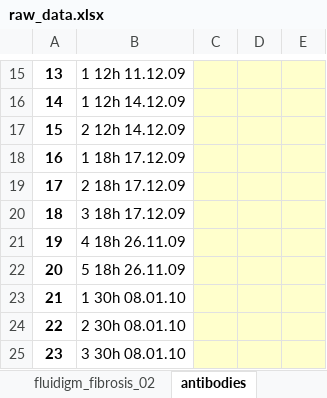
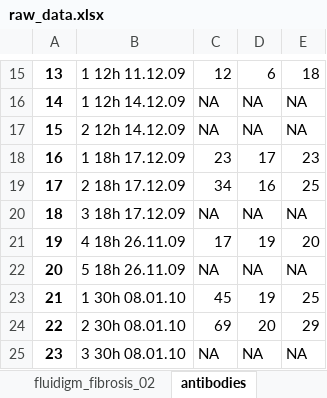
Before and after one commit to matthiaskoenig/bdl-analysis, an Excel workbook: data/raw_data.xlsx, sheet antibodies, drawn as a sheet; only a part is shown, gaps mark what is left out; values as stored, in another font and other column widths than the file's, no borders; the diff covers the shown part only; the diff names each change by its address in the sheet, - before the commit and + after, or states it on an @@ line.

```diff
--- a/data/raw_data.xlsx (sheet antibodies)
+++ b/data/raw_data.xlsx (sheet antibodies)
-C15:E25 fill: #FFFFCC
+C15:E25 fill: none
-C15: (empty)
+C15: 12
-D15: (empty)
+D15: 6
-E15: (empty)
+E15: 18
-C16:C17: (empty)
+C16:C17: NA
-D16:D17: (empty)
+D16:D17: NA
-E16:E17: (empty)
+E16:E17: NA
-C18: (empty)
+C18: 23
-D18: (empty)
+D18: 17
-E18: (empty)
+E18: 23
-C19: (empty)
+C19: 34
-D19: (empty)
+D19: 16
-E19: (empty)
+E19: 25
-C20: (empty)
+C20: NA
-D20: (empty)
+D20: NA
-E20: (empty)
+E20: NA
-C21: (empty)
+C21: 17
-D21: (empty)
+D21: 19
-E21: (empty)
+E21: 20
-C22: (empty)
+C22: NA
-D22: (empty)
+D22: NA
-E22: (empty)
+E22: NA
-C23: (empty)
+C23: 45
-D23: (empty)
+D23: 19
-E23: (empty)
+E23: 25
-C24: (empty)
+C24: 69
-D24: (empty)
+D24: 20
-E24: (empty)
+E24: 29
-C25: (empty)
+C25: NA
-D25: (empty)
+D25: NA
-E25: (empty)
+E25: NA
```
Also changed, not shown: 87 edited cells and cell formats elsewhere in this sheet, 17 other files.
